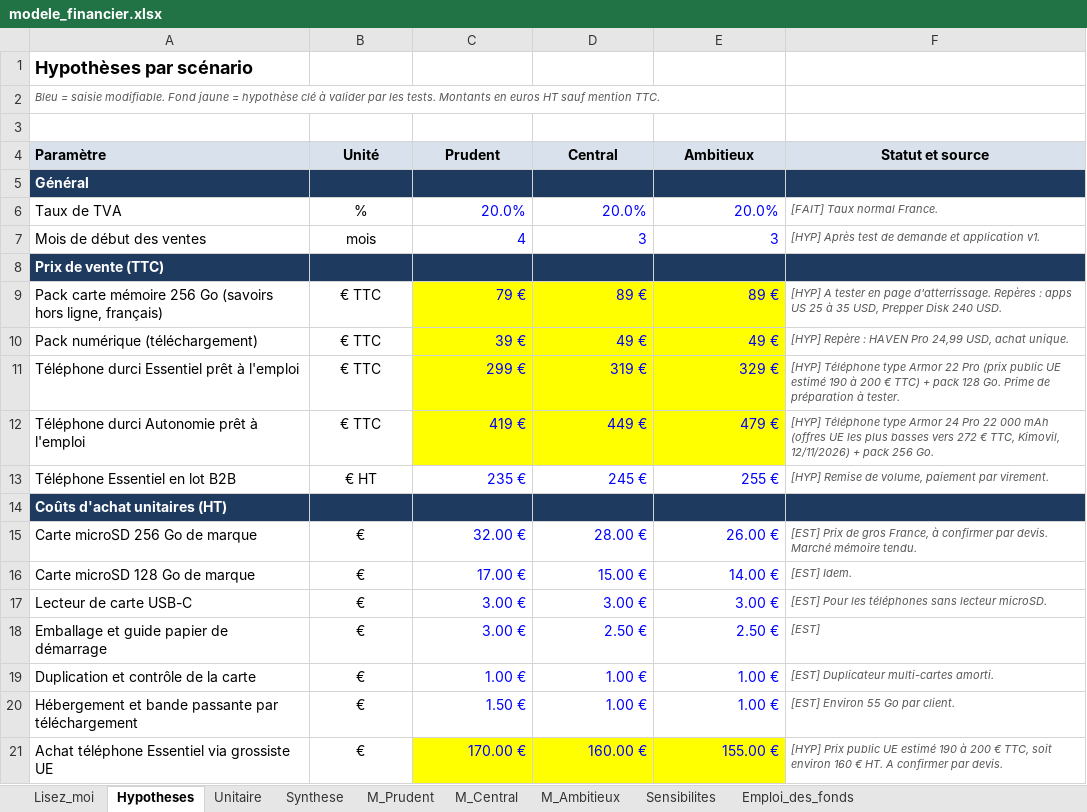
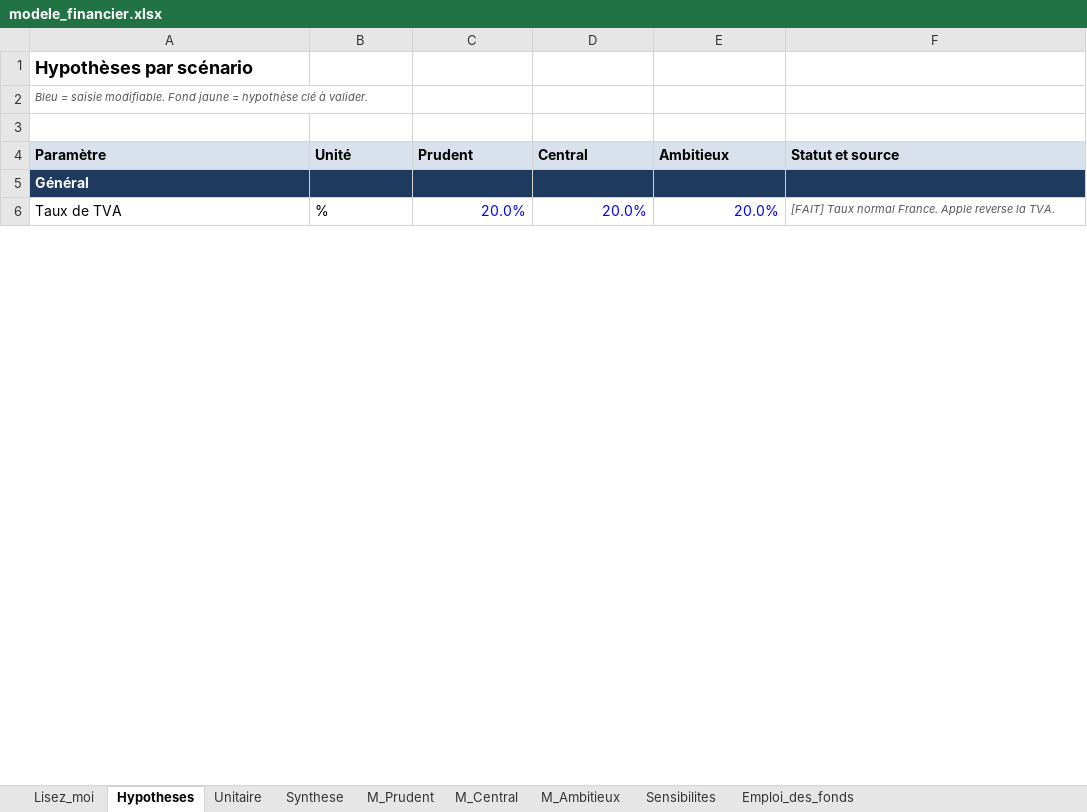
Before and after one commit to devillelonguebenjamin-commits/HUMAN, an Excel workbook: modele_financier.xlsx, sheet Hypotheses, drawn as a sheet; only a part is shown; values as stored, in another font and other column widths than the file's, no borders; removed rows and columns are numbered as before the commit, all else as after; the diff covers the shown part only; the diff names each change by its address in the sheet, - before the commit and + after, or states it on an @@ line.

```diff
--- a/modele_financier.xlsx (sheet Hypotheses)
+++ b/modele_financier.xlsx (sheet Hypotheses)
-A2 (Paramètre): …clé à valider par les tests. Montants en euros HT sauf mention TTC.
+A2 (Paramètre): …clé à valider.
-B4:F4 alignment: center
+B4:F4 alignment: left
-B6 alignment: center
+B6 alignment: left
-F6 (Statut et source): [FAIT] Taux normal France.
+F6 (Statut et source): [FAIT] Taux normal France. Apple reverse la TVA.
-row 7: Mois de début des ventes | mois | 4 | 3 | 3 | [HYP] Après test de demande et application v1.
-row 8: Prix de vente (TTC)
-row 9: Pack carte mémoire 256 Go (savoirs hors ligne, français) | € TTC | 79 € | 89 € | 89 € | [HYP] A tester en page d'atterrissage. Repères : apps US 25 à 35 USD, Prepper Disk 240 USD.
-row 10: Pack numérique (téléchargement) | € TTC | 39 € | 49 € | 49 € | [HYP] Repère : HAVEN Pro 24,99 USD, achat unique.
-row 11: Téléphone durci Essentiel prêt à l'emploi | € TTC | 299 € | 319 € | 329 € | [HYP] Téléphone type Armor 22 Pro (prix public UE estimé 190 à 200 € TTC) + pack 128 Go. Prime de préparation à tester.
-row 12: Téléphone durci Autonomie prêt à l'emploi | € TTC | 419 € | 449 € | 479 € | [HYP] Téléphone type Armor 24 Pro 22 000 mAh (offres UE les plus basses vers 272 € TTC, Kimovil, 12/11/2026) + pack 256 Go.
-row 13: Téléphone Essentiel en lot B2B | € HT | 235 € | 245 € | 255 € | [HYP] Remise de volume, paiement par virement.
-row 14: Coûts d'achat unitaires (HT)
-row 15: Carte microSD 256 Go de marque | € | 32.00 € | 28.00 € | 26.00 € | [EST] Prix de gros France, à confirmer par devis. Marché mémoire tendu.
-row 16: Carte microSD 128 Go de marque | € | 17.00 € | 15.00 € | 14.00 € | [EST] Idem.
-row 17: Lecteur de carte USB-C | € | 3.00 € | 3.00 € | 3.00 € | [EST] Pour les téléphones sans lecteur microSD.
-row 18: Emballage et guide papier de démarrage | € | 3.00 € | 2.50 € | 2.50 € | [EST]
-row 19: Duplication et contrôle de la carte | € | 1.00 € | 1.00 € | 1.00 € | [EST] Duplicateur multi-cartes amorti.
-row 20: Hébergement et bande passante par téléchargement | € | 1.50 € | 1.00 € | 1.00 € | [EST] Environ 55 Go par client.
-row 21: Achat téléphone Essentiel via grossiste UE | € | 170.00 € | 160.00 € | 155.00 € | [HYP] Prix public UE estimé 190 à 200 € TTC, soit environ 160 € HT. A confirmer par devis.
```
Also changed, not shown: 32 added rows, 54 removed rows, 34 edited cells and cell formats elsewhere in this sheet, sheet M_Ambitieux, sheet M_Central, sheet M_Prudent, sheet Synthese, sheet Unitaire, sheet Sensibilites, 2 more sheets, formulas that keep their value, 19 other files.
